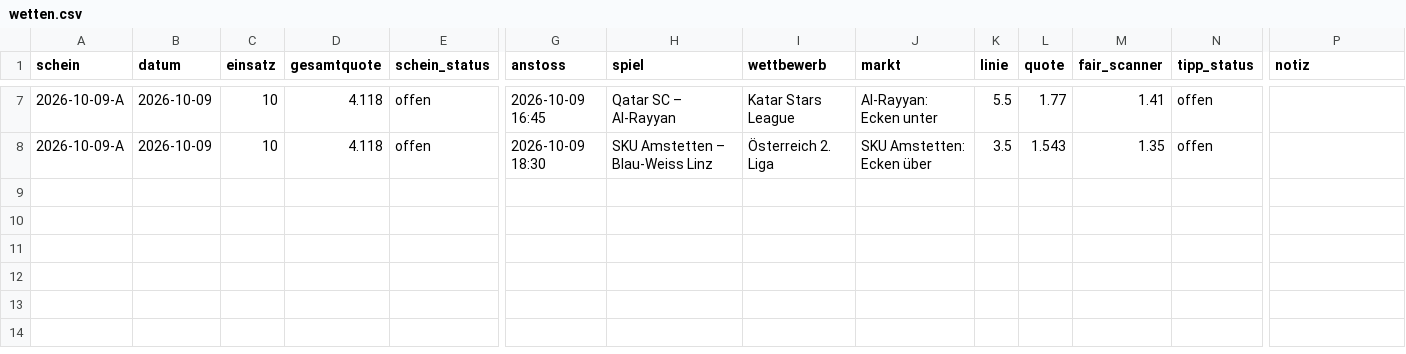
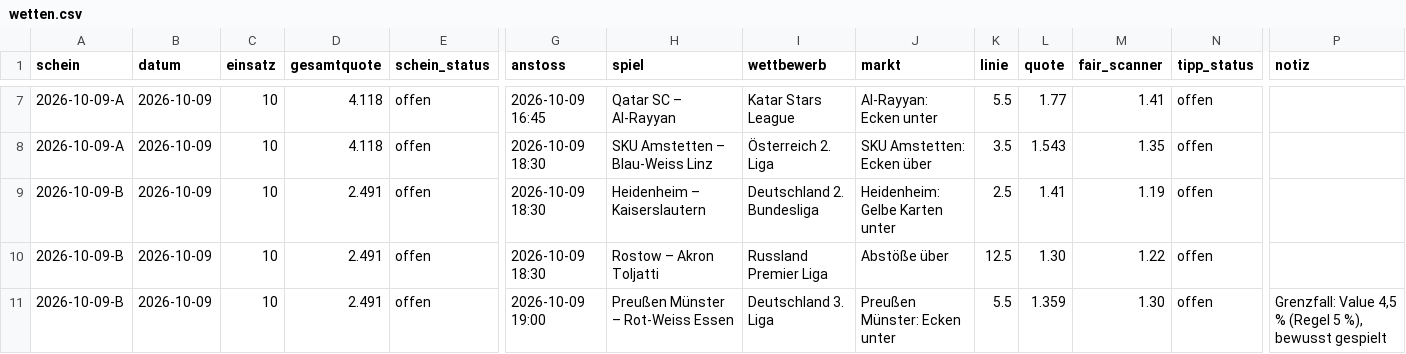
Before and after one commit to peatxxxx-star/trend-scanner, a CSV file: wetten.csv, drawn as a sheet; only a part is shown, gaps mark what is left out; rows hold the shown columns only; the diff names each change by its address in the sheet, - before the commit and + after, or states it on an @@ line.

```diff
--- a/wetten.csv
+++ b/wetten.csv
+row 9: 2026-10-09-B | 2026-10-09 | 10 | 2.491 | offen | 2026-10-09 18:30 | Heidenheim – Kaiserslautern | Deutschland 2. Bundesliga | Heidenheim: Gelbe Karten unter | 2.5 | 1.41 | 1.19 | offen
+row 10: 2026-10-09-B | 2026-10-09 | 10 | 2.491 | offen | 2026-10-09 18:30 | Rostow – Akron Toljatti | Russland Premier Liga | Abstöße über | 12.5 | 1.30 | 1.22 | offen
+row 11: 2026-10-09-B | 2026-10-09 | 10 | 2.491 | offen | 2026-10-09 19:00 | Preußen Münster – Rot-Weiss Essen | Deutschland 3. Liga | Preußen Münster: Ecken unter | 5.5 | 1.359 | 1.30 | offen | Grenzfall: Value 4,5 % (Regel 5 %), bewusst gespielt
```
